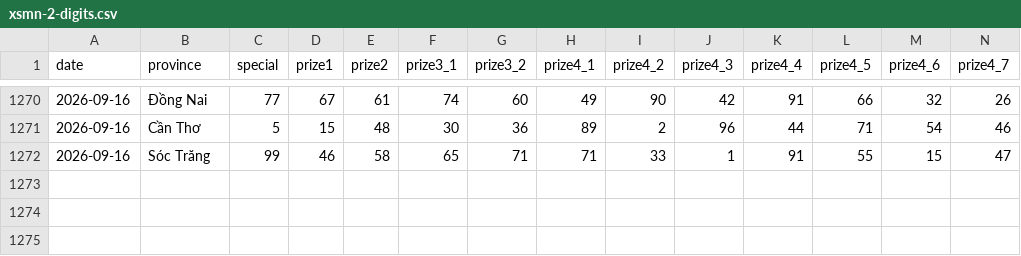
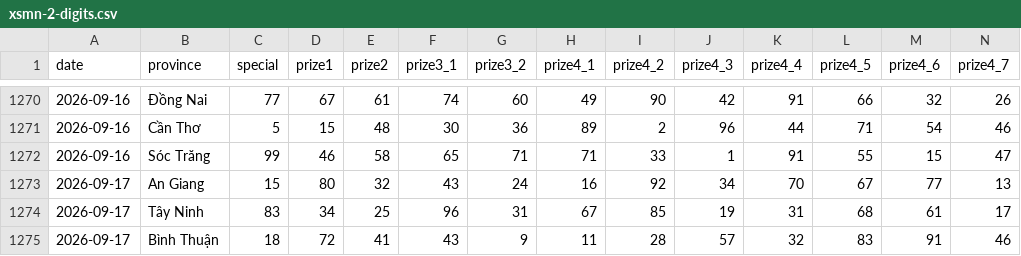
Before and after one commit to phuc341986/vietnam-lottery, a CSV file: data/xsmn-2-digits.csv, drawn as a sheet; only a part is shown, gaps mark what is left out; rows hold the shown columns only; the diff names each change by its address in the sheet, - before the commit and + after, or states it on an @@ line.

```diff
--- a/data/xsmn-2-digits.csv
+++ b/data/xsmn-2-digits.csv
+row 1273: 2026-09-17 | An Giang | 15 | 80 | 32 | 43 | 24 | 16 | 92 | 34 | 70 | 67 | 77 | 13
+row 1274: 2026-09-17 | Tây Ninh | 83 | 34 | 25 | 96 | 31 | 67 | 85 | 19 | 31 | 68 | 61 | 17
+row 1275: 2026-09-17 | Bình Thuận | 18 | 72 | 41 | 43 | 9 | 11 | 28 | 57 | 32 | 83 | 91 | 46
```
Also changed, not shown: data/xsmn-sparse.csv, data/xsmn.csv, 8 other files.
